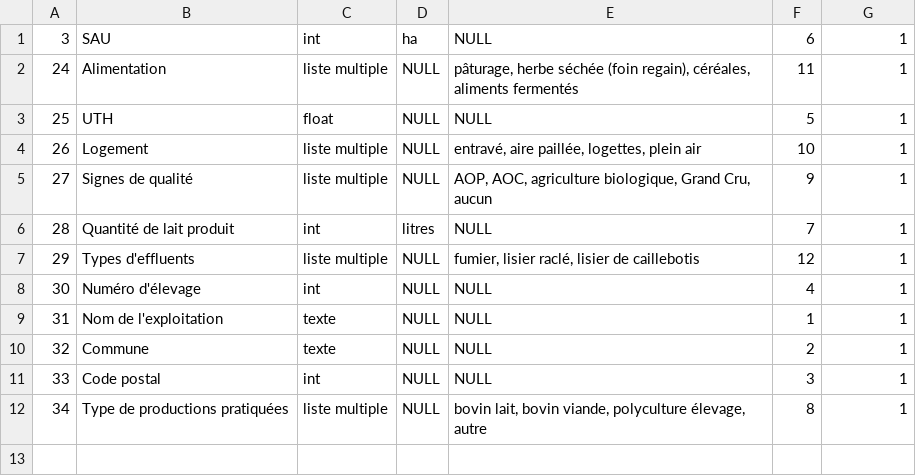
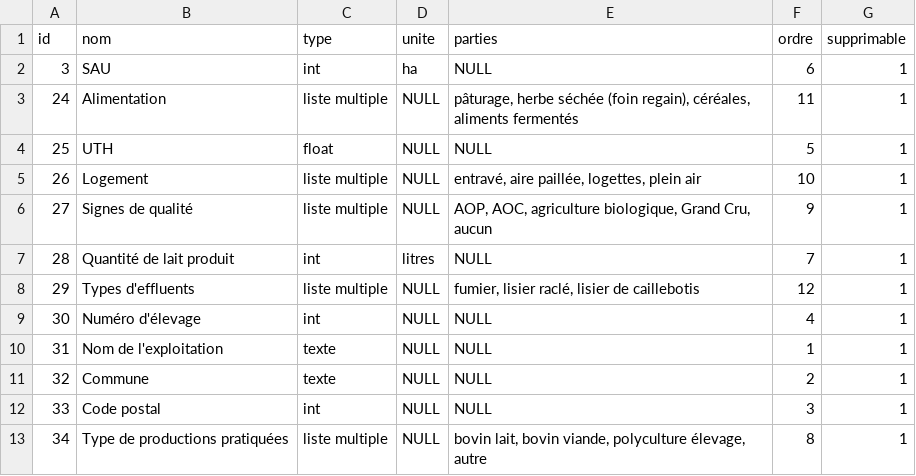
Before and after one commit to michelange2008/pansebetes2, a CSV file: storage/csv/pb_parafermes.csv, drawn as a sheet; the diff names each change by its address in the sheet, - before the commit and + after, or states it on an @@ line.

```diff
--- a/storage/csv/pb_parafermes.csv
+++ b/storage/csv/pb_parafermes.csv
+row 1: id | nom | type | unite | parties | ordre | supprimable
```
Also changed, not shown: storage/csv/pb_alertes.csv, storage/csv/pb_chiffres.csv, 13 other files.
